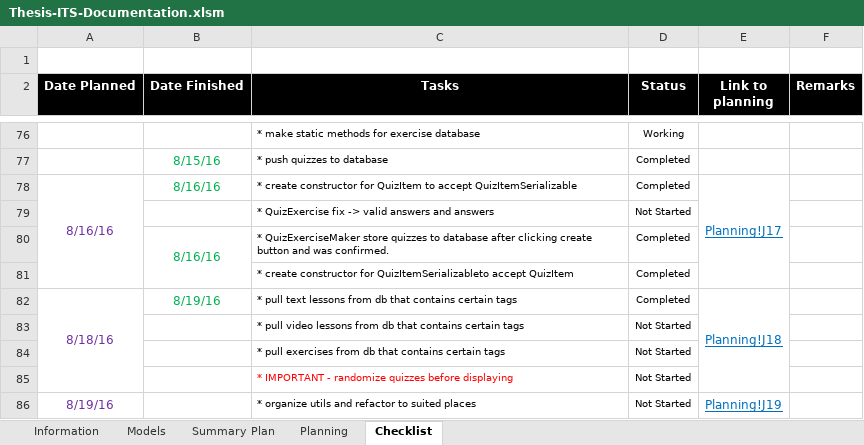
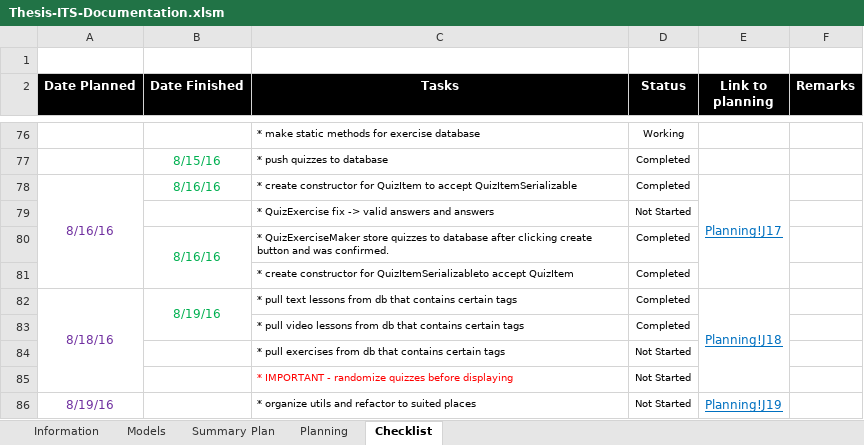
Before and after one commit to robertoguazon/Thesis-ITS, an Excel workbook: Thesis-ITS-Documentation.xlsm, sheet Checklist, drawn as a sheet; only a part is shown, gaps mark what is left out; values as stored, in another font and other column widths than the file's, no borders; conditional formats not drawn; the diff names each change by its address in the sheet, - before the commit and + after, or states it on an @@ line.

```diff
--- a/Thesis-ITS-Documentation.xlsm (sheet Checklist)
+++ b/Thesis-ITS-Documentation.xlsm (sheet Checklist)
+B82:B83 merged
-D83 (Status): Not Started
+D83 (Status): Completed
```
Also changed, not shown: sheet Summary Plan, charts or pictures, 9 other files.
